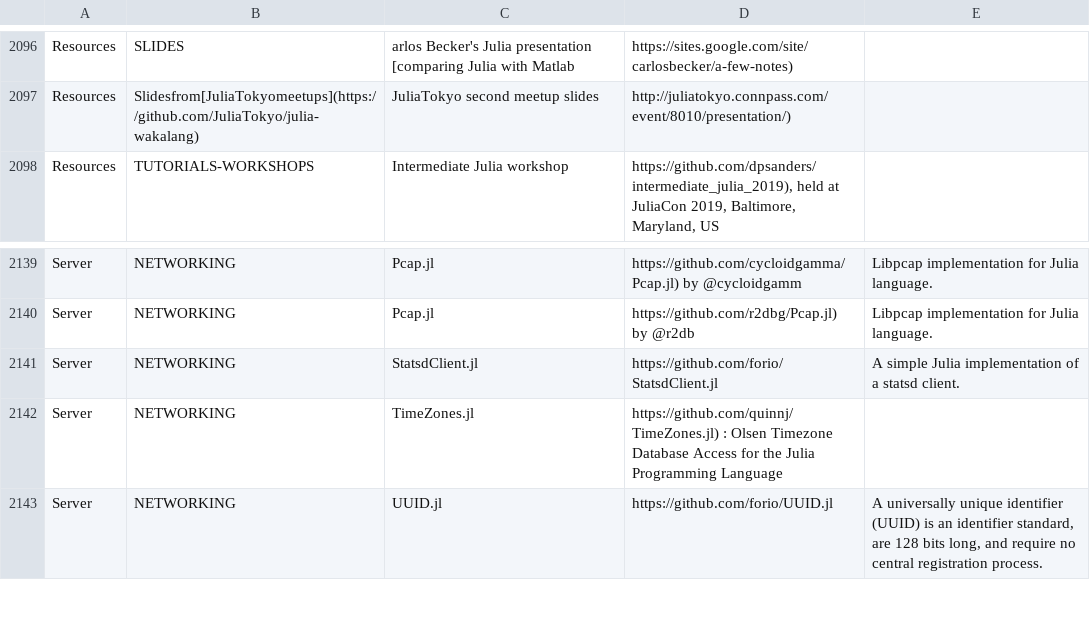
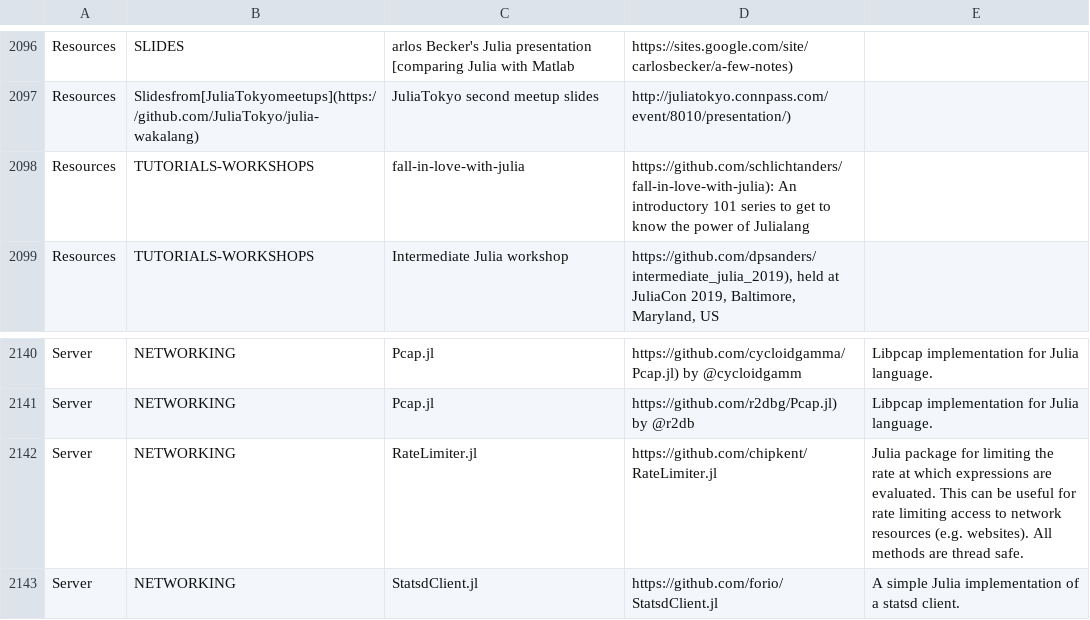
Before and after one commit to svaksha/Julia.jl, a CSV file: db.csv, drawn as a sheet; only a part is shown, gaps mark what is left out; the shorter side is filled out with more unchanged rows; the diff names each change by its address in the sheet, - before the commit and + after, or states it on an @@ line.

Commit message:
chipkent/RateLimiter.jl

```diff
--- a/db.csv
+++ b/db.csv
+row 2098: Resources | TUTORIALS-WORKSHOPS | fall-in-love-with-julia | https://github.com/schlichtanders/fall-in-love-with-julia): An introductory 101 series to get to know the power of Julialang
+row 2142: Server | NETWORKING | RateLimiter.jl | https://github.com/chipkent/RateLimiter.jl | Julia package for limiting the rate at which expressions are evaluated. This can be useful for rate limiting access to network resources (e.g. websites). All methods are thread safe.
```
Also changed, not shown: 2 other files.
